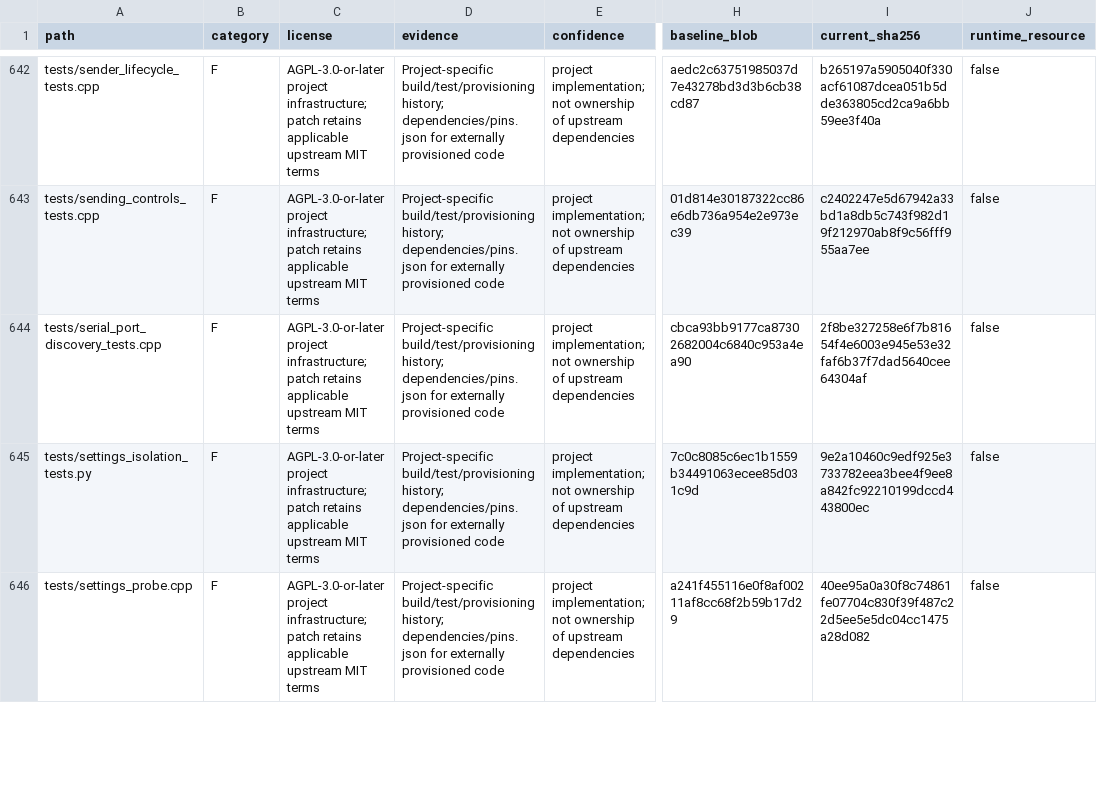
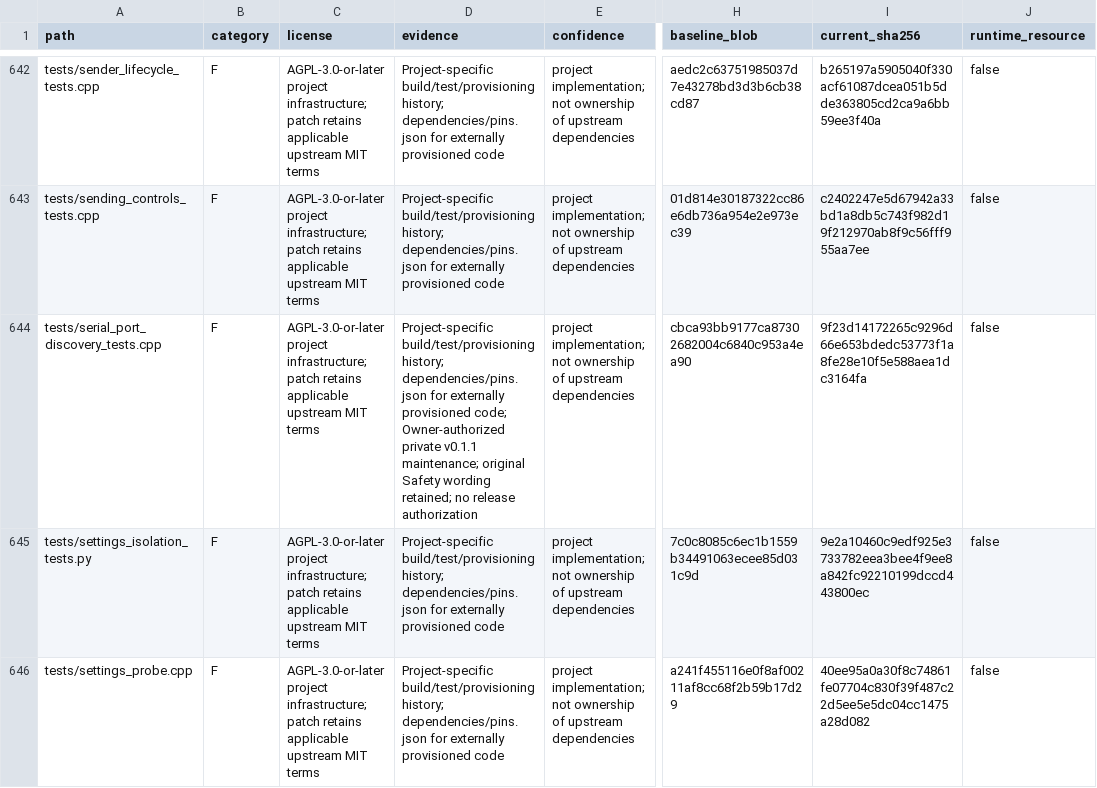
Before and after one commit to RFStateSide/RayNmeaSimulator, a CSV file: docs/provenance-inventory.csv, drawn as a sheet; only a part is shown, gaps mark what is left out; the diff covers the shown part only; the diff names each change by its address in the sheet, - before the commit and + after, or states it on an @@ line.

Commit message:
Prepare v0.1.1 support checkout and Linux maintenance

```diff
--- a/docs/provenance-inventory.csv
+++ b/docs/provenance-inventory.csv
-D644 (evidence): …externally provisioned code
+D644 (evidence): …externally provisioned code; Owner-authorized private v0.1.1 maintenance; original Safety wording retained; no release authorization
-I644 (current_sha256): 2f8be327258e6f7b81654f4e6003e945e53e32faf6b37f7dad5640cee64304af
+I644 (current_sha256): 9f23d14172265c9296d66e653bdedc53773f1a8fe28e10f5e588aea1dc3164fa
```
Also changed, not shown: 5 added rows and 48 edited cells elsewhere in this file, 29 other files.
